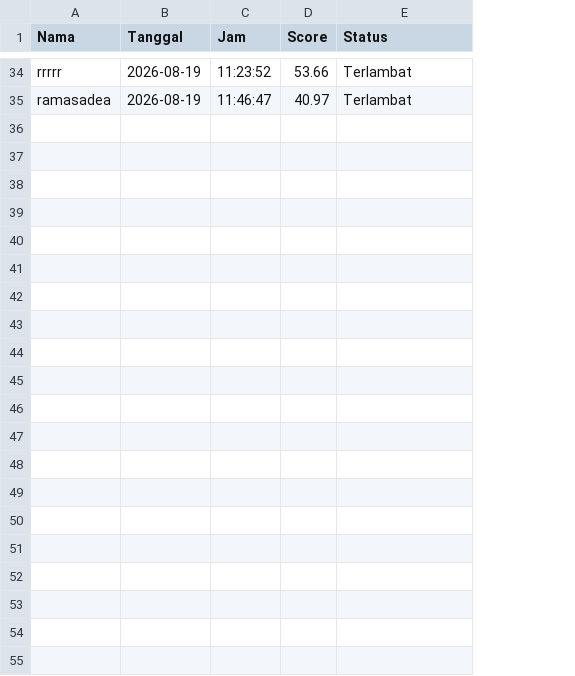
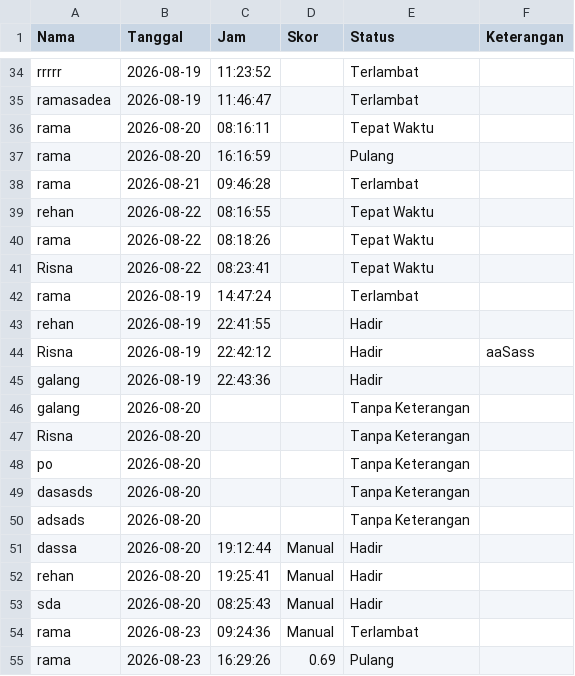
Before and after one commit to RamaSadeaPutra/SCANLY, a CSV file: attendance.csv, drawn as a sheet; only a part is shown, gaps mark what is left out; removed rows and columns are numbered as before the commit, all else as after; the diff names each change by its address in the sheet, - before the commit and + after, or states it on an @@ line.

```diff
--- a/attendance.csv
+++ b/attendance.csv
-column D (Score), rows 34-35: 53.66 | 40.97
+column D (Skor), empty
+column F (Keterangan), empty
+row 36: rama | 2026-08-20 | 08:16:11 |  | Tepat Waktu
+row 37: rama | 2026-08-20 | 16:16:59 |  | Pulang
+row 38: rama | 2026-08-21 | 09:46:28 |  | Terlambat
+row 39: rehan | 2026-08-22 | 08:16:55 |  | Tepat Waktu
+row 40: rama | 2026-08-22 | 08:18:26 |  | Tepat Waktu
+row 41: Risna | 2026-08-22 | 08:23:41 |  | Tepat Waktu
+row 42: rama | 2026-08-19 | 14:47:24 |  | Terlambat
+row 43: rehan | 2026-08-19 | 22:41:55 |  | Hadir
+row 44: Risna | 2026-08-19 | 22:42:12 |  | Hadir | aaSass
+row 45: galang | 2026-08-19 | 22:43:36 |  | Hadir
+row 46: galang | 2026-08-20 |  |  | Tanpa Keterangan
+row 47: Risna | 2026-08-20 |  |  | Tanpa Keterangan
+row 48: po | 2026-08-20 |  |  | Tanpa Keterangan
+row 49: dasasds | 2026-08-20 |  |  | Tanpa Keterangan
+row 50: adsads | 2026-08-20 |  |  | Tanpa Keterangan
+row 51: dassa | 2026-08-20 | 19:12:44 | Manual | Hadir
+row 52: rehan | 2026-08-20 | 19:25:41 | Manual | Hadir
+row 53: sda | 2026-08-20 | 08:25:43 | Manual | Hadir
+row 54: rama | 2026-08-23 | 09:24:36 | Manual | Terlambat
+row 55: rama | 2026-08-23 | 16:29:26 | 0.69 | Pulang
```
Also changed, not shown: 26 other files.
